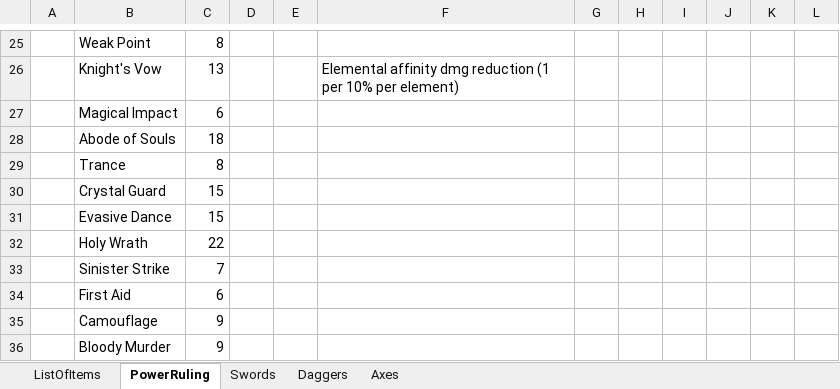
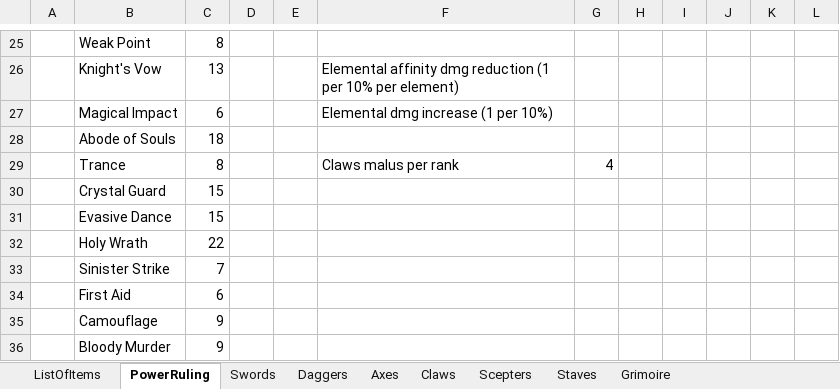
Before and after one commit to MaximeJoly96/LC_Unity, an Excel workbook: Documentation/Items.xlsx, sheet PowerRuling, drawn as a sheet; only a part is shown, gaps mark what is left out; values as stored, in another font and other column widths than the file's, no borders; the diff covers the shown part only; the diff names each change by its address in the sheet, - before the commit and + after, or states it on an @@ line.

```diff
--- a/Documentation/Items.xlsx (sheet PowerRuling)
+++ b/Documentation/Items.xlsx (sheet PowerRuling)
+sheet tab: Claws
+sheet tab: Scepters
+sheet tab: Staves
+sheet tab: Grimoire
-F27: (empty)
+F27: Elemental dmg increase (1 per 10%)
-F29: (empty)
+F29: Claws malus per rank
-G29: (empty)
+G29: 4
```
Also changed, not shown: 17 added rows and 4 edited cells elsewhere in this sheet, formulas that keep their value, 1 other file.
